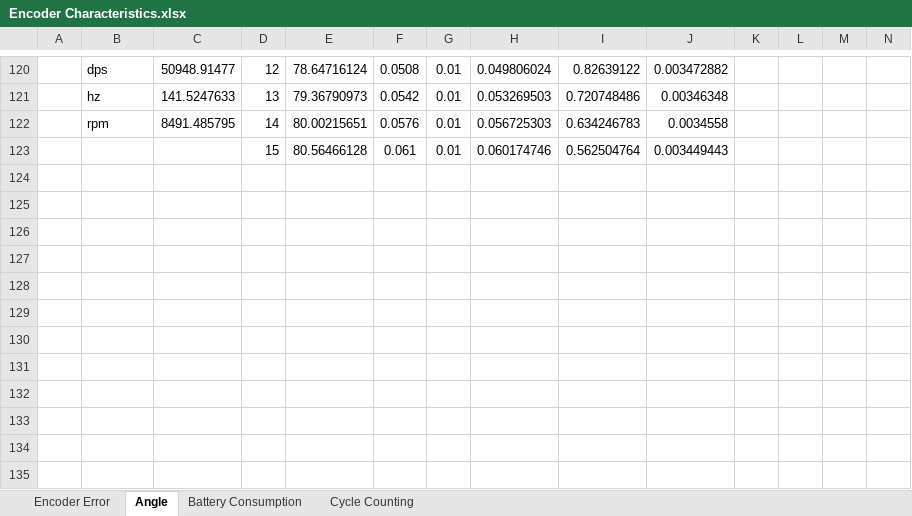
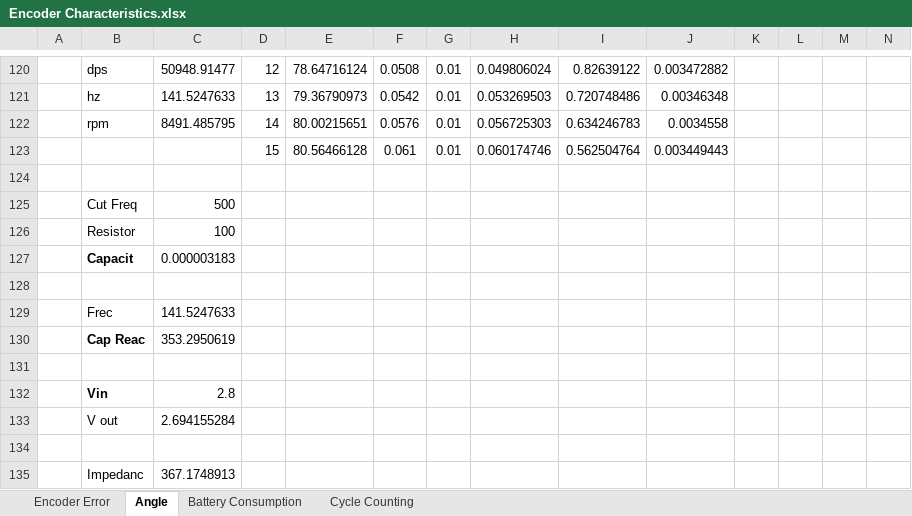
Before and after one commit to PaulMaxAvalosAguilar/Encoder, an Excel workbook: Encoder Characteristics.xlsx, sheet Angle, drawn as a sheet; only a part is shown, gaps mark what is left out; values as stored, in another font and other column widths than the file's, no borders; charts and pictures not drawn; rows hold the shown columns only; the diff names each change by its address in the sheet, - before the commit and + after, or states it on an @@ line.

Commit message:
Changes

```diff
--- a/Encoder Characteristics.xlsx (sheet Angle)
+++ b/Encoder Characteristics.xlsx (sheet Angle)
+row 124: (empty)
+row 125:  | Cut Freq | 500
+row 126:  | Resistor | 100
+row 127:  | Capacit | 0.000003183
+row 128: (empty)
+row 129:  | Frec | 141.5247633
+row 130:  | Cap Reac | 353.2950619
+row 131: (empty)
+row 132:  | Vin | 2.8
+row 133:  | V out | 2.694155284
+row 134: (empty)
+row 135:  | Impedanc | 367.1748913
```
Also changed, not shown: charts or pictures.
